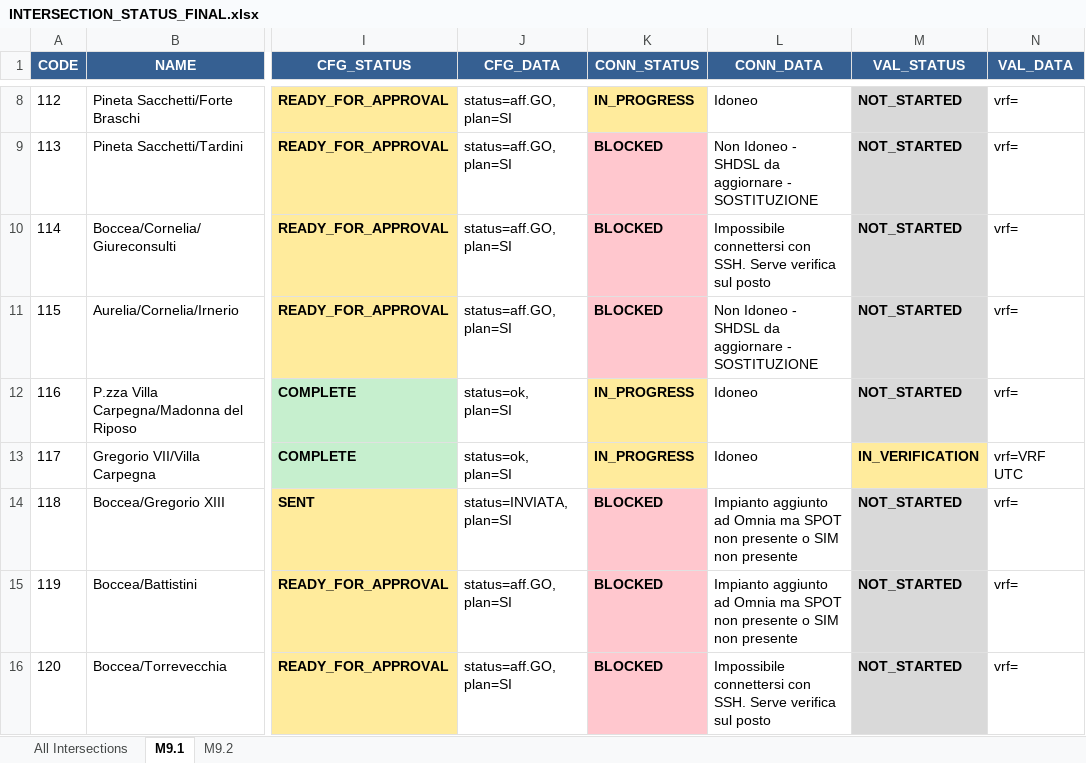
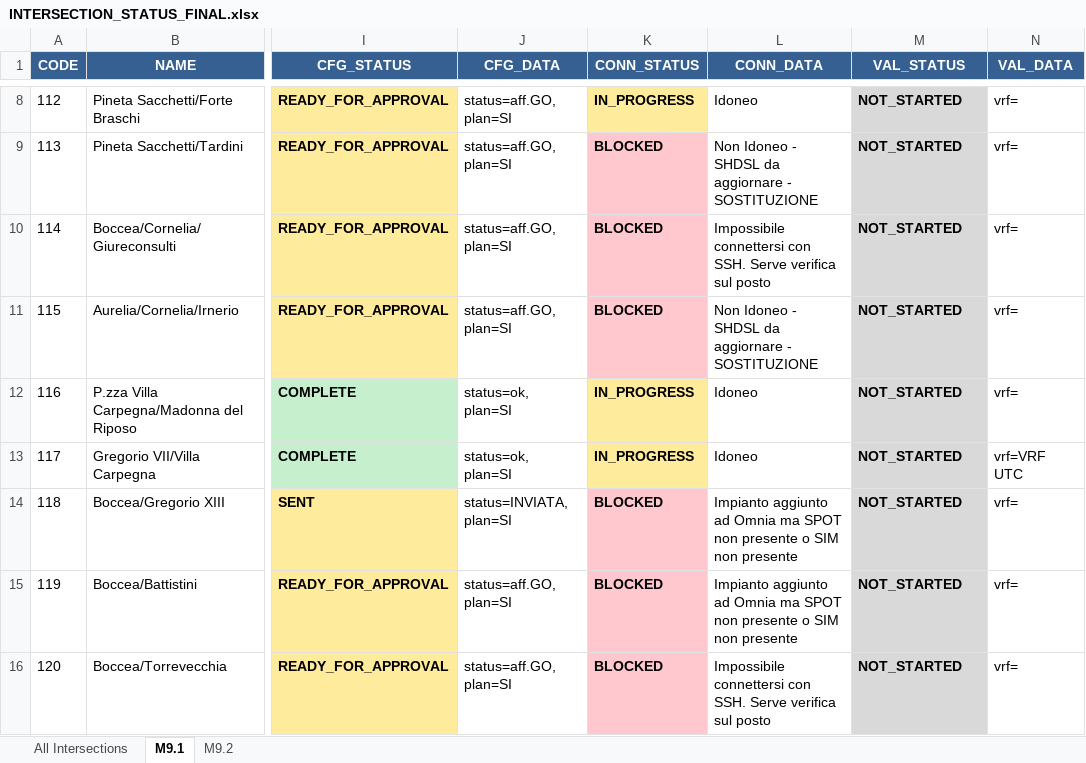
Before and after one commit to sdearow/Configurazioni-Radar, an Excel workbook: data-import/INTERSECTION_STATUS_FINAL.xlsx, sheet M9.1, drawn as a sheet; only a part is shown, gaps mark what is left out; values as stored, in another font and other column widths than the file's, no borders; the diff names each change by its address in the sheet, - before the commit and + after, or states it on an @@ line.

```diff
--- a/data-import/INTERSECTION_STATUS_FINAL.xlsx (sheet M9.1)
+++ b/data-import/INTERSECTION_STATUS_FINAL.xlsx (sheet M9.1)
-M13 (VAL_STATUS): IN_VERIFICATION
+M13 (VAL_STATUS): NOT_STARTED
-M13 fill: #FFEB9C
+M13 fill: #D9D9D9
```
Also changed, not shown: sheet All Intersections, 2 other files.
